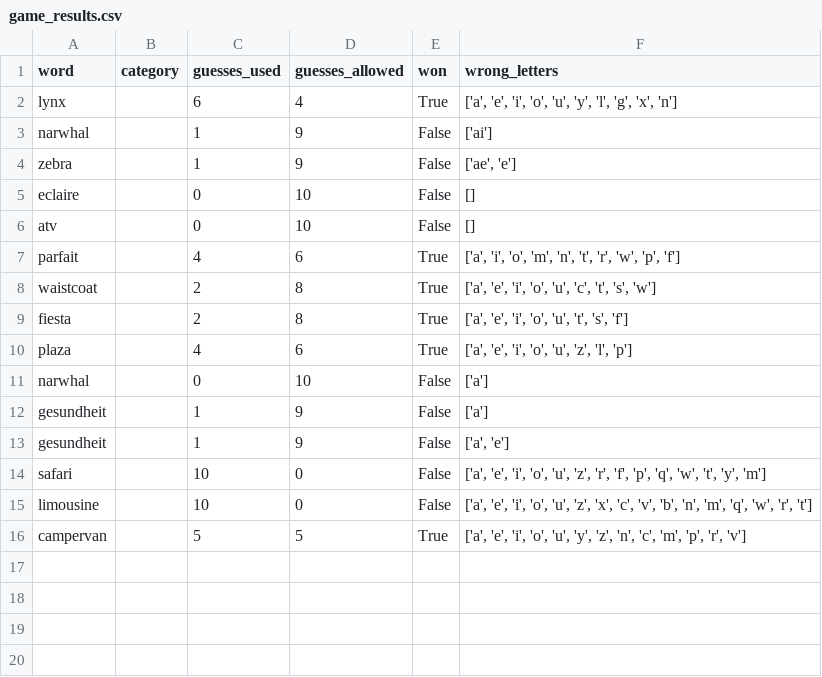
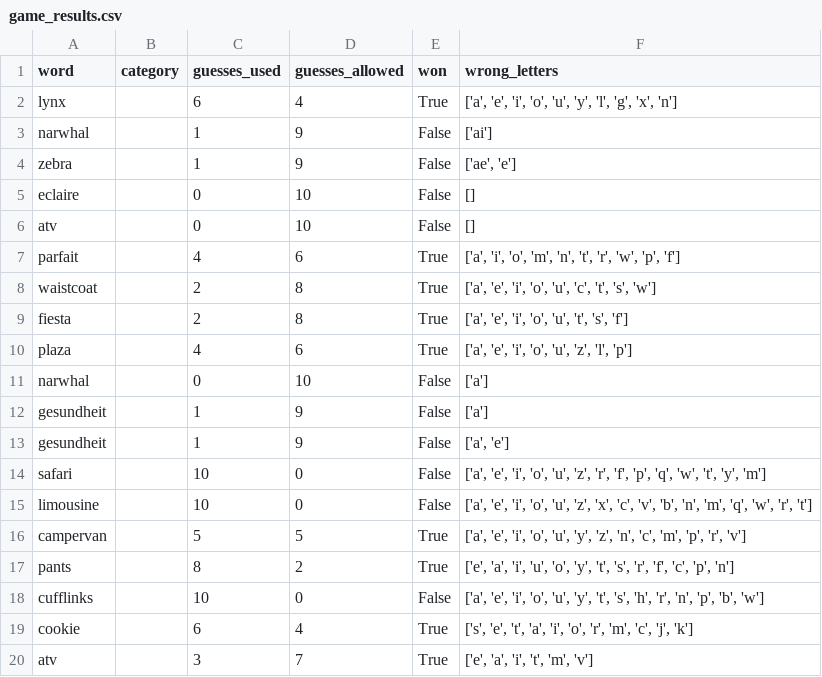
Before and after one commit to Erin-Diaz0812/hangman, a CSV file: game_results.csv, drawn as a sheet; the diff names each change by its address in the sheet, - before the commit and + after, or states it on an @@ line.

Commit message:
website working and game info

```diff
--- a/game_results.csv
+++ b/game_results.csv
+row 17: pants |  | 8 | 2 | True | ['e', 'a', 'i', 'u', 'o', 'y', 't', 's', 'r', 'f', 'c', 'p', 'n']
+row 18: cufflinks |  | 10 | 0 | False | ['a', 'e', 'i', 'o', 'u', 'y', 't', 's', 'h', 'r', 'n', 'p', 'b', 'w']
+row 19: cookie |  | 6 | 4 | True | ['s', 'e', 't', 'a', 'i', 'o', 'r', 'm', 'c', 'j', 'k']
+row 20: atv |  | 3 | 7 | True | ['e', 'a', 'i', 't', 'm', 'v']
```
Also changed, not shown: 1 other file.
